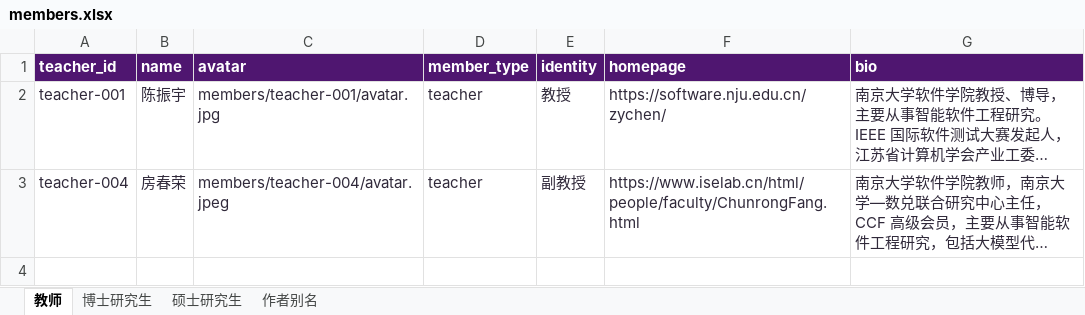
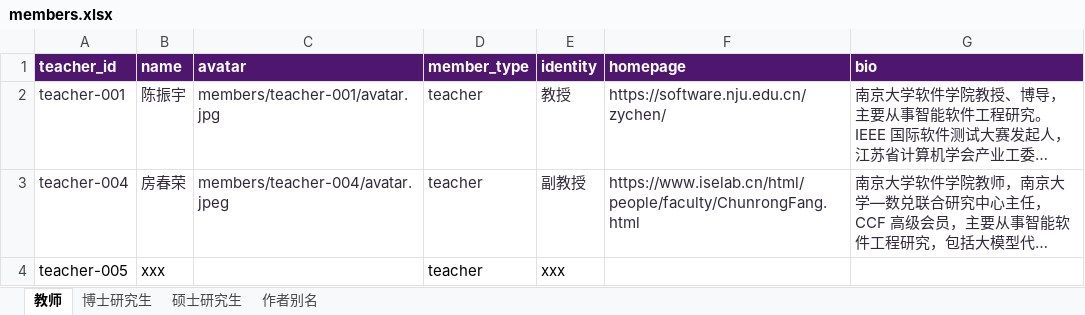
Before and after one commit to nju-ise-lab/nju-ise-lab.github.io, an Excel workbook: frontend/data-source/members.xlsx, sheet 教师, drawn as a sheet; long unchanged cells end in …; values as stored, in another font and other column widths than the file's, no borders; table styles not drawn; the diff names each change by its address in the sheet, - before the commit and + after, or states it on an @@ line.

```diff
--- a/frontend/data-source/members.xlsx (sheet 教师)
+++ b/frontend/data-source/members.xlsx (sheet 教师)
+row 4: teacher-005 | xxx |  | teacher | xxx
```
Also changed, not shown: sheet 作者别名, frontend/data-source/software-copyrights.xlsx, 14 other files.
